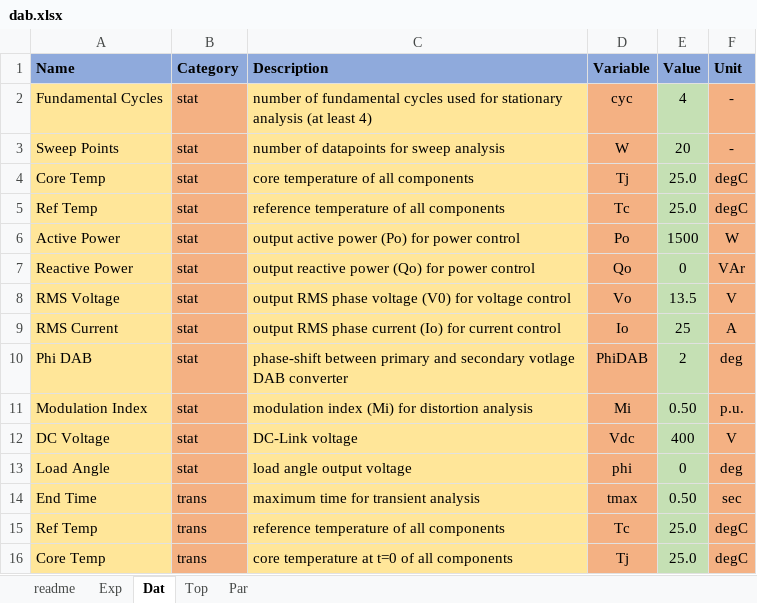
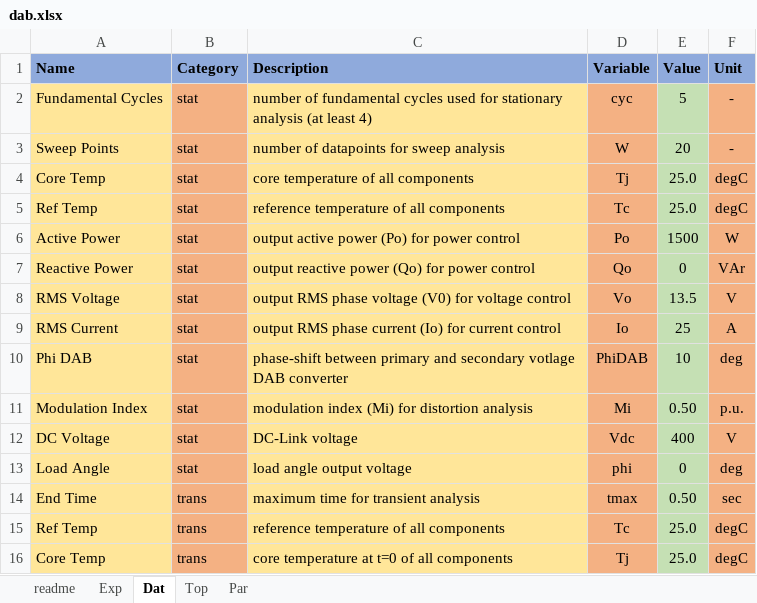
Before and after one commit to pascme05/PyPowerSim, an Excel workbook: config/dab.xlsx, sheet Dat, drawn as a sheet; values as stored, in another font and other column widths than the file's, no borders; the diff names each change by its address in the sheet, - before the commit and + after, or states it on an @@ line.

```diff
--- a/config/dab.xlsx (sheet Dat)
+++ b/config/dab.xlsx (sheet Dat)
-E2 (Value): 4
+E2 (Value): 5
-E10 (Value): 2
+E10 (Value): 10
```
Also changed, not shown: sheet Top, sheet Exp, 5 other files.
